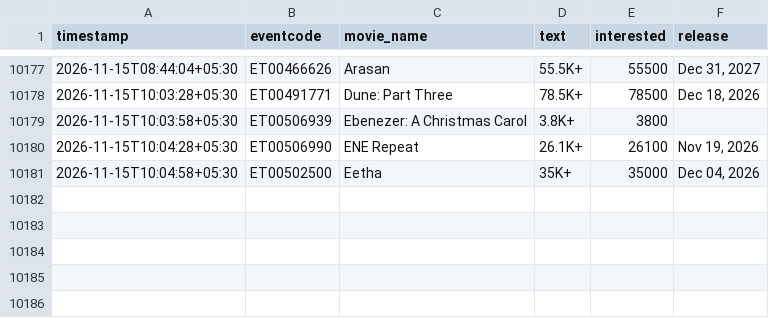
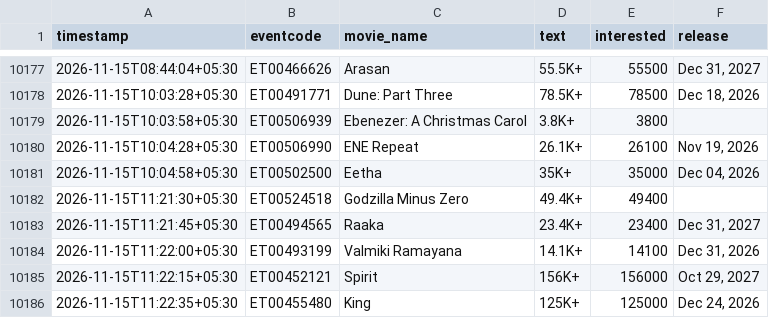
Before and after one commit to Venkyiiit756/hyd-movie-trends, a CSV file: data/interest.csv, drawn as a sheet; only a part is shown, gaps mark what is left out; the diff names each change by its address in the sheet, - before the commit and + after, or states it on an @@ line.

```diff
--- a/data/interest.csv
+++ b/data/interest.csv
+row 10182: 2026-11-15T11:21:30+05:30 | ET00524518 | Godzilla Minus Zero | 49.4K+ | 49400
+row 10183: 2026-11-15T11:21:45+05:30 | ET00494565 | Raaka | 23.4K+ | 23400 | Dec 31, 2027
+row 10184: 2026-11-15T11:22:00+05:30 | ET00493199 | Valmiki Ramayana | 14.1K+ | 14100 | Dec 31, 2026
+row 10185: 2026-11-15T11:22:15+05:30 | ET00452121 | Spirit | 156K+ | 156000 | Oct 29, 2027
+row 10186: 2026-11-15T11:22:35+05:30 | ET00455480 | King | 125K+ | 125000 | Dec 24, 2026
```
Also changed, not shown: history/aadi-anant.csv, history/itllu-arjuna.csv, 18 other files.
